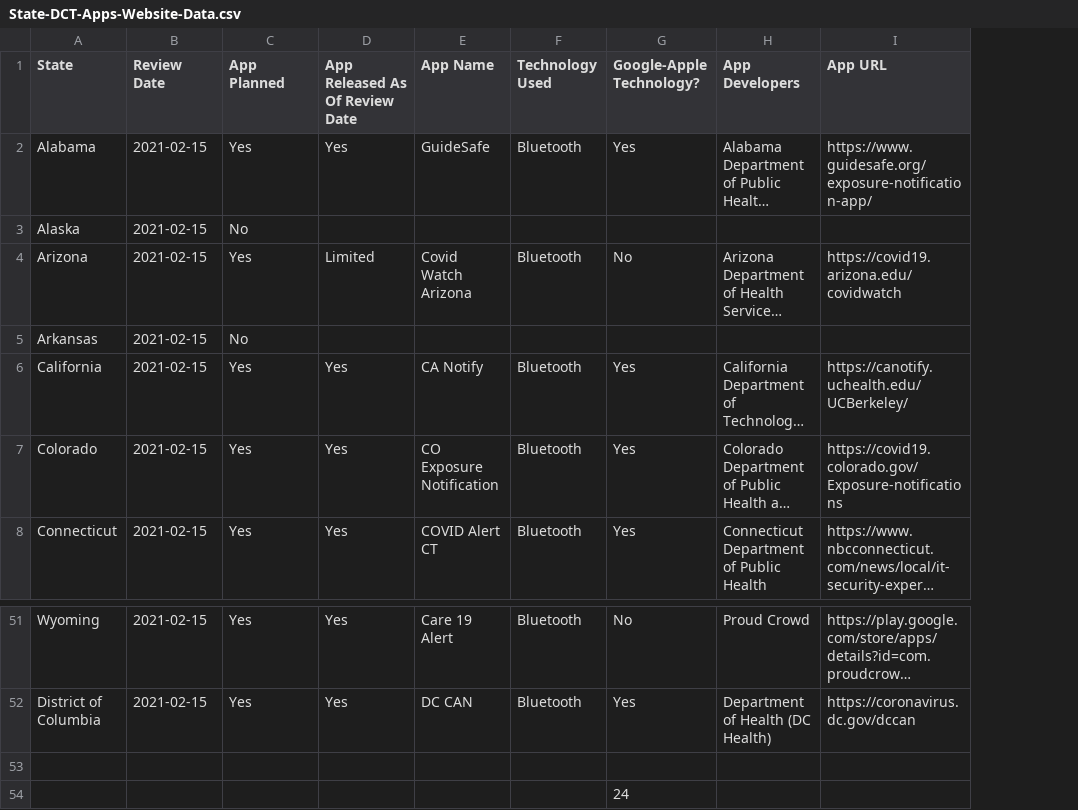
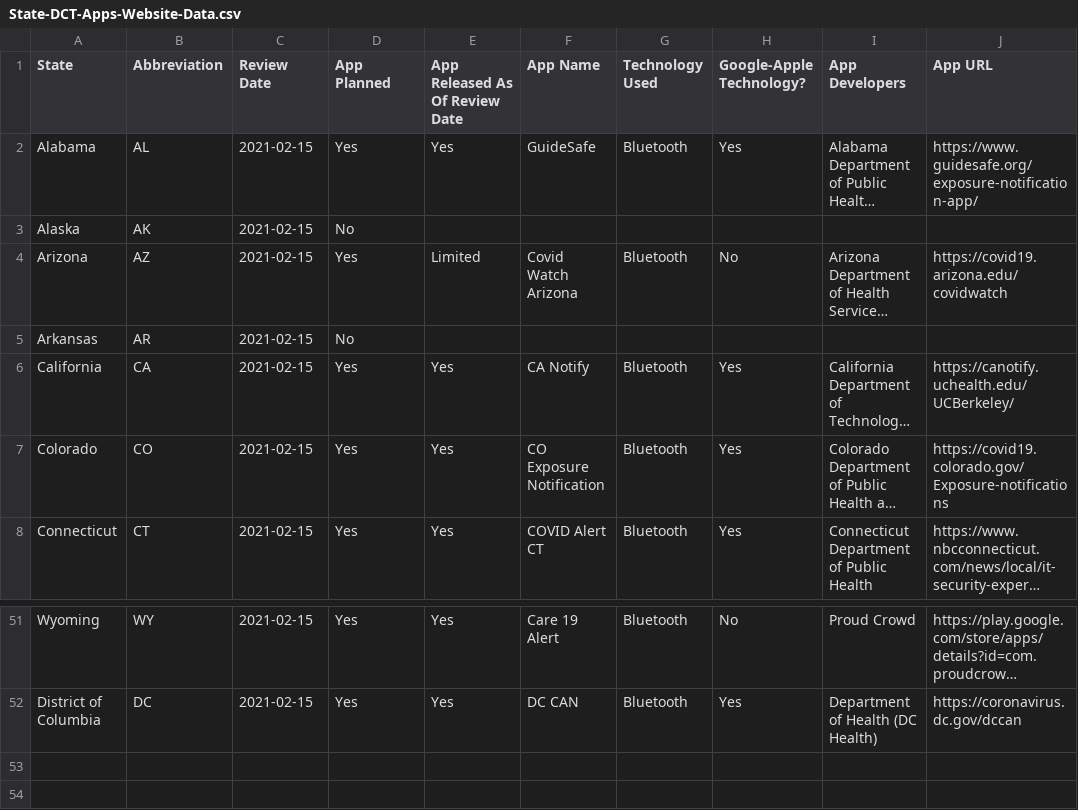
Before and after one commit to Peter-Kedron/COVID-19-Geospatial-Technologies-For-Digital-Contact-Tracing, a CSV file: data/State-DCT-Apps-Website-Data.csv, drawn as a sheet; only a part is shown, gaps mark what is left out; long unchanged cells end in …; removed rows and columns are numbered as before the commit, all else as after; the diff names each change by its address in the sheet, - before the commit and + after, or states it on an @@ line.

Commit message:
Added state abbreviations to website data because they're needed to generate interactive map.

```diff
--- a/data/State-DCT-Apps-Website-Data.csv
+++ b/data/State-DCT-Apps-Website-Data.csv
+column B (Abbreviation), rows 2-8: AL | AK | AZ | AR | CA | CO | CT; rows 51-52: WY | DC
-row 53: (empty)
-row 54:  |  |  |  |  |  | 24
```
